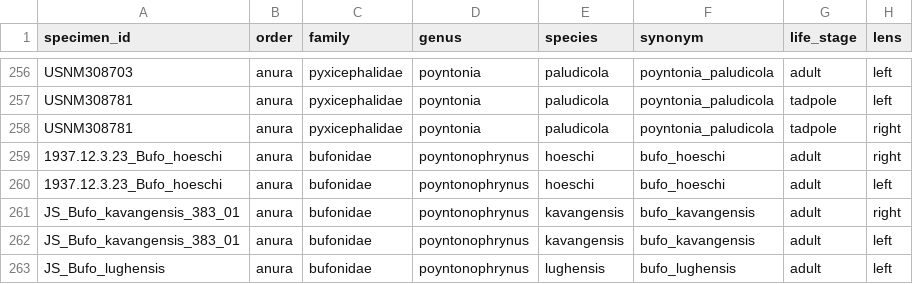
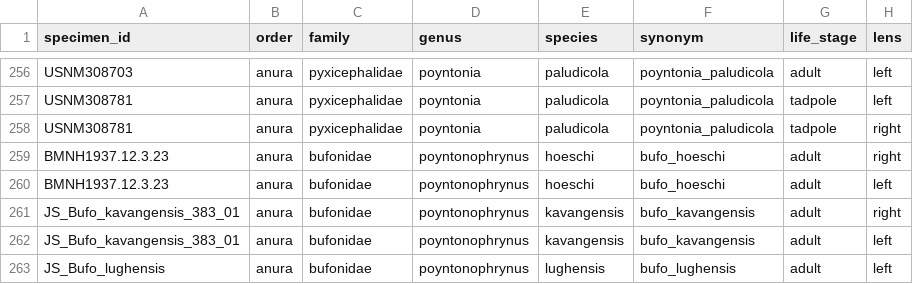
Before and after one commit to binturong98/anuran-lens-shape, a CSV file: ct_lenses.csv, drawn as a sheet; only a part is shown, gaps mark what is left out; the diff names each change by its address in the sheet, - before the commit and + after, or states it on an @@ line.

Commit message:
updated specimen ID on datasheet, added scan_source etc to specimen_means for easily counting groups

```diff
--- a/ct_lenses.csv
+++ b/ct_lenses.csv
-A259:A260 (specimen_id): 1937.12.3.23_Bufo_hoeschi
+A259:A260 (specimen_id): BMNH1937.12.3.23
```
Also changed, not shown: 1 other file.
